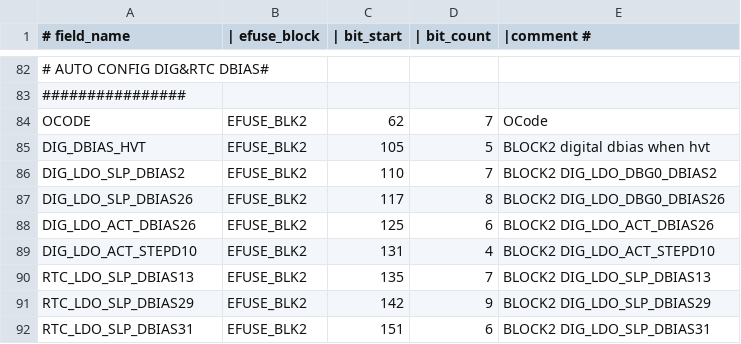
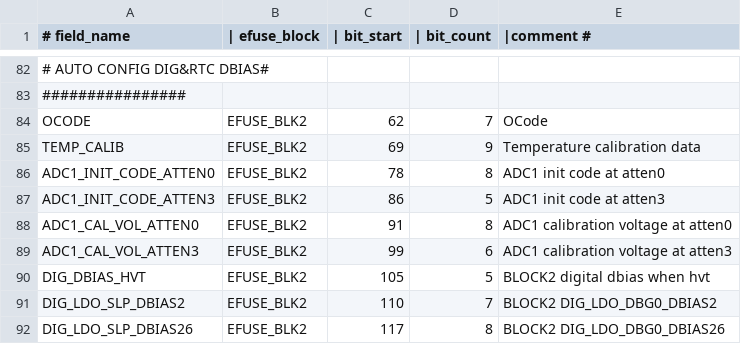
Before and after one commit to RogoSolutions/rogo-esp32-sdk, a CSV file: components/efuse/esp32c2/esp_efuse_table.csv, drawn as a sheet; only a part is shown, gaps mark what is left out; the shorter side is filled out with more unchanged rows; the diff names each change by its address in the sheet, - before the commit and + after, or states it on an @@ line.

Commit message:
efuse: added adc calibration efuse fields on esp32c2

```diff
--- a/components/efuse/esp32c2/esp_efuse_table.csv
+++ b/components/efuse/esp32c2/esp_efuse_table.csv
+row 85: TEMP_CALIB | EFUSE_BLK2 | 69 | 9 | Temperature calibration data
+row 86: ADC1_INIT_CODE_ATTEN0 | EFUSE_BLK2 | 78 | 8 | ADC1 init code at atten0
+row 87: ADC1_INIT_CODE_ATTEN3 | EFUSE_BLK2 | 86 | 5 | ADC1 init code at atten3
+row 88: ADC1_CAL_VOL_ATTEN0 | EFUSE_BLK2 | 91 | 8 | ADC1 calibration voltage at atten0
+row 89: ADC1_CAL_VOL_ATTEN3 | EFUSE_BLK2 | 99 | 6 | ADC1 calibration voltage at atten3
```
Also changed, not shown: 2 other files.
